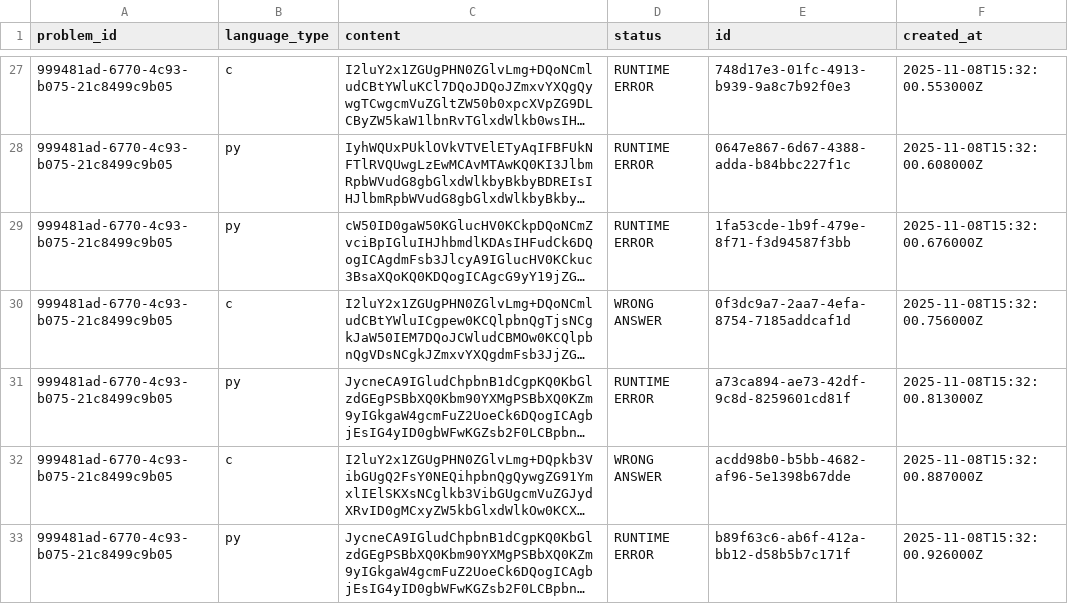
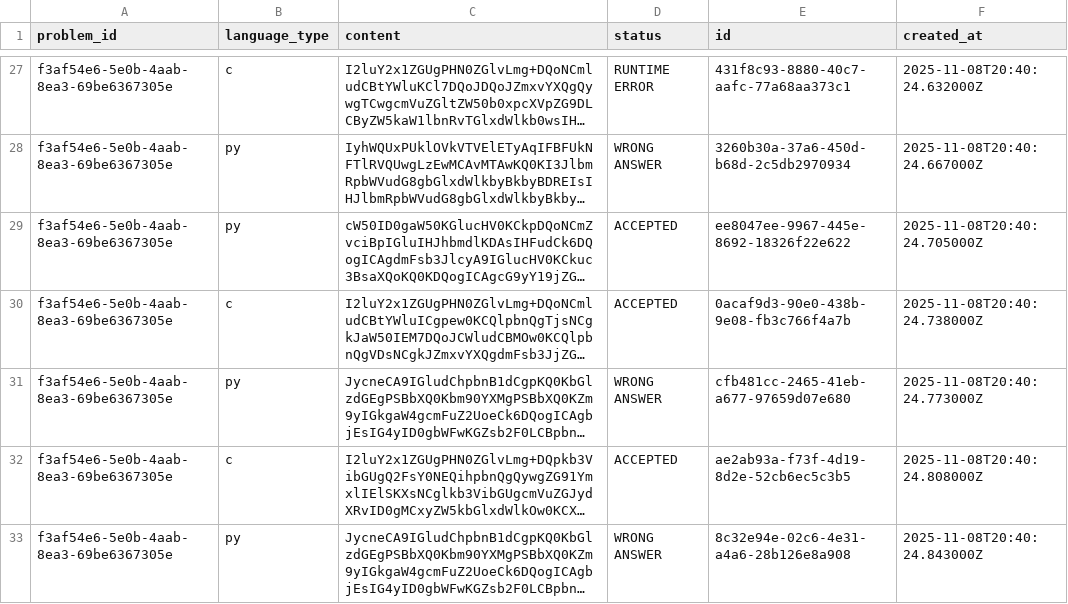
Before and after one commit to GuilhermeZanetti/tcc_api, a CSV file: scripts/transform-json-into-csv/C/output_results.csv, drawn as a sheet; only a part is shown, gaps mark what is left out; long unchanged cells end in …; the diff covers the shown part only; the diff names each change by its address in the sheet, - before the commit and + after, or states it on an @@ line.

Commit message:
testes problema C

```diff
--- a/scripts/transform-json-into-csv/C/output_results.csv
+++ b/scripts/transform-json-into-csv/C/output_results.csv
-A27:A33 (problem_id): 999481ad-6770-4c93-b075-21c8499c9b05
+A27:A33 (problem_id): f3af54e6-5e0b-4aab-8ea3-69be6367305e
-E27 (id): 748d17e3-01fc-4913-b939-9a8c7b92f0e3
+E27 (id): 431f8c93-8880-40c7-aafc-77a68aa373c1
-F27 (created_at): 2025-11-08T15:32:00.553000Z
+F27 (created_at): 2025-11-08T20:40:24.632000Z
-D28 (status): RUNTIME ERROR
+D28 (status): WRONG ANSWER
-E28 (id): 0647e867-6d67-4388-adda-b84bbc227f1c
+E28 (id): 3260b30a-37a6-450d-b68d-2c5db2970934
-F28 (created_at): 2025-11-08T15:32:00.608000Z
+F28 (created_at): 2025-11-08T20:40:24.667000Z
-D29 (status): RUNTIME ERROR
+D29 (status): ACCEPTED
-E29 (id): 1fa53cde-1b9f-479e-8f71-f3d94587f3bb
+E29 (id): ee8047ee-9967-445e-8692-18326f22e622
-F29 (created_at): 2025-11-08T15:32:00.676000Z
+F29 (created_at): 2025-11-08T20:40:24.705000Z
-D30 (status): WRONG ANSWER
+D30 (status): ACCEPTED
-E30 (id): 0f3dc9a7-2aa7-4efa-8754-7185addcaf1d
+E30 (id): 0acaf9d3-90e0-438b-9e08-fb3c766f4a7b
-F30 (created_at): 2025-11-08T15:32:00.756000Z
+F30 (created_at): 2025-11-08T20:40:24.738000Z
-D31 (status): RUNTIME ERROR
+D31 (status): WRONG ANSWER
-E31 (id): a73ca894-ae73-42df-9c8d-8259601cd81f
+E31 (id): cfb481cc-2465-41eb-a677-97659d07e680
-F31 (created_at): 2025-11-08T15:32:00.813000Z
+F31 (created_at): 2025-11-08T20:40:24.773000Z
-D32 (status): WRONG ANSWER
+D32 (status): ACCEPTED
-E32 (id): acdd98b0-b5bb-4682-af96-5e1398b67dde
+E32 (id): ae2ab93a-f73f-4d19-8d2e-52cb6ec5c3b5
-F32 (created_at): 2025-11-08T15:32:00.887000Z
+F32 (created_at): 2025-11-08T20:40:24.808000Z
-D33 (status): RUNTIME ERROR
+D33 (status): WRONG ANSWER
-E33 (id): b89f63c6-ab6f-412a-bb12-d58b5b7c171f
+E33 (id): 8c32e94e-02c6-4e31-a4a6-28b126e8a908
-F33 (created_at): 2025-11-08T15:32:00.926000Z
+F33 (created_at): 2025-11-08T20:40:24.843000Z
```
Also changed, not shown: 90 edited cells elsewhere in this file, 1 other file.
